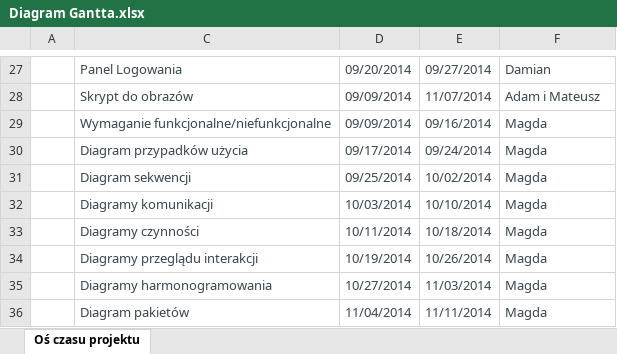
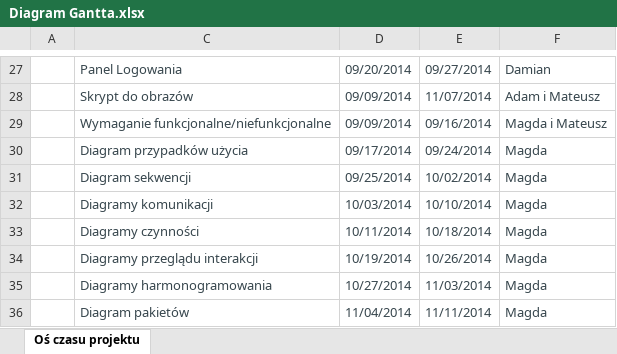
Before and after one commit to MADMGroup/tairu, an Excel workbook: Diagram Gantta.xlsx, sheet Oś czasu projektu, drawn as a sheet; only a part is shown, gaps mark what is left out; values as stored, in another font and other column widths than the file's, no borders; charts and pictures and table styles not drawn; the diff names each change by its address in the sheet, - before the commit and + after, or states it on an @@ line.

Commit message:
Update

```diff
--- a/Diagram Gantta.xlsx (sheet Oś czasu projektu)
+++ b/Diagram Gantta.xlsx (sheet Oś czasu projektu)
-F29: Magda
+F29: Magda i Mateusz
```
Also changed, not shown: charts or pictures.
